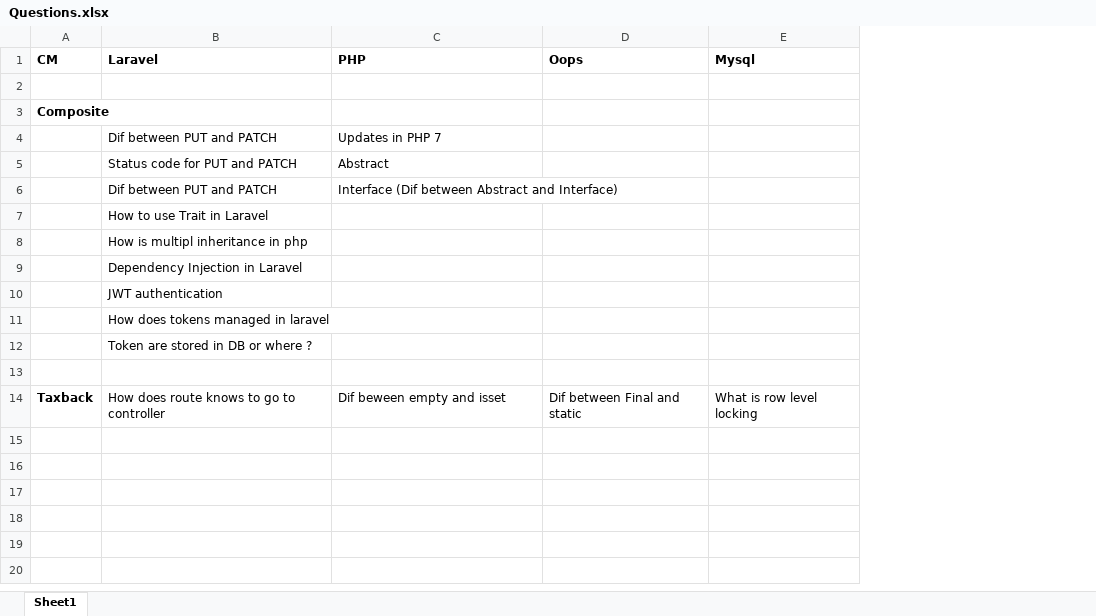
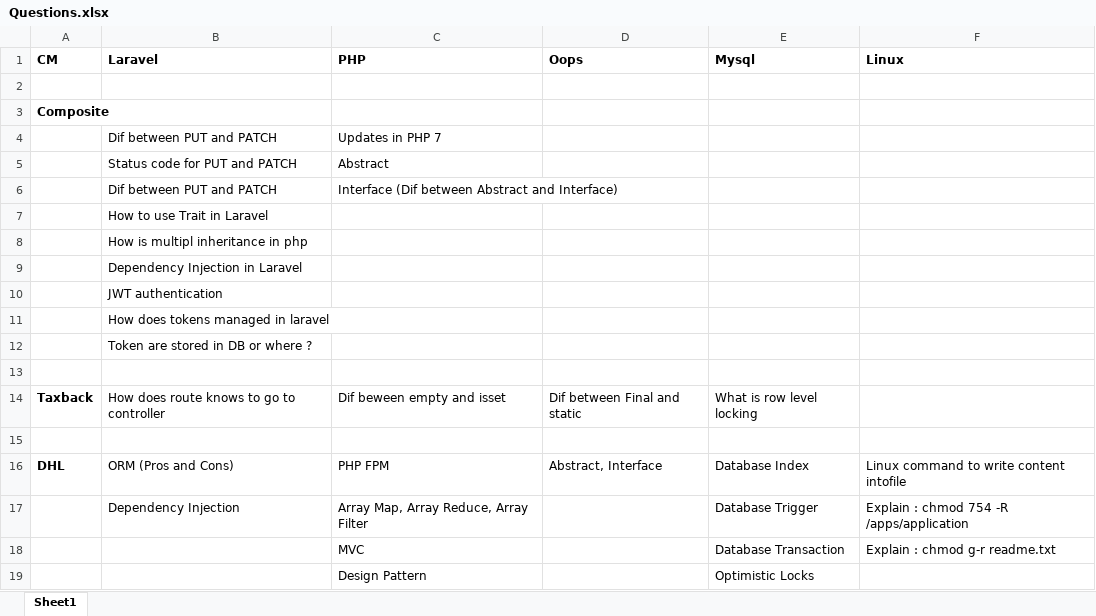
Before and after one commit to sathiyaraj1989/Reference-Links, an Excel workbook: Questions.xlsx, sheet Sheet1, drawn as a sheet; values as stored, in another font and other column widths than the file's, no borders; the diff names each change by its address in the sheet, - before the commit and + after, or states it on an @@ line.

Commit message:
Added for mysql

```diff
--- a/Questions.xlsx (sheet Sheet1)
+++ b/Questions.xlsx (sheet Sheet1)
+column F (Linux), empty
+row 15: (empty)
+row 16: DHL | ORM (Pros and Cons) | PHP FPM | Abstract, Interface | Database Index | Linux command to write content intofile
+row 17:  | Dependency Injection | Array Map, Array Reduce, Array Filter |  | Database Trigger | Explain : chmod 754 -R /apps/application
+row 18:  |  | MVC |  | Database Transaction | Explain : chmod g-r readme.txt
+row 19:  |  | Design Pattern |  | Optimistic Locks
```
Also changed, not shown: 4 other files.
